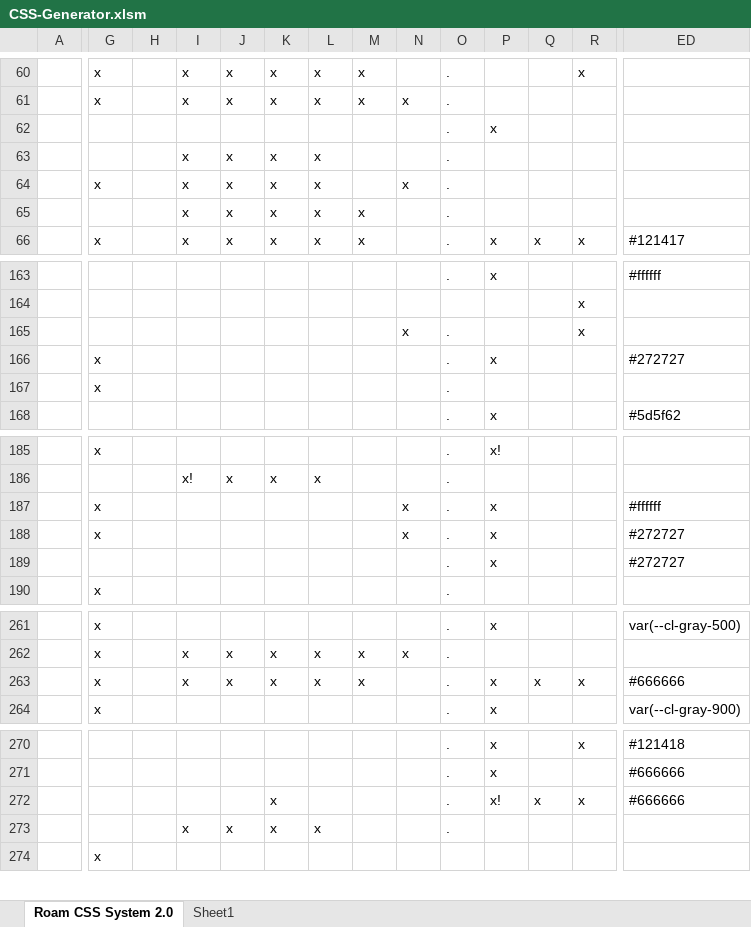
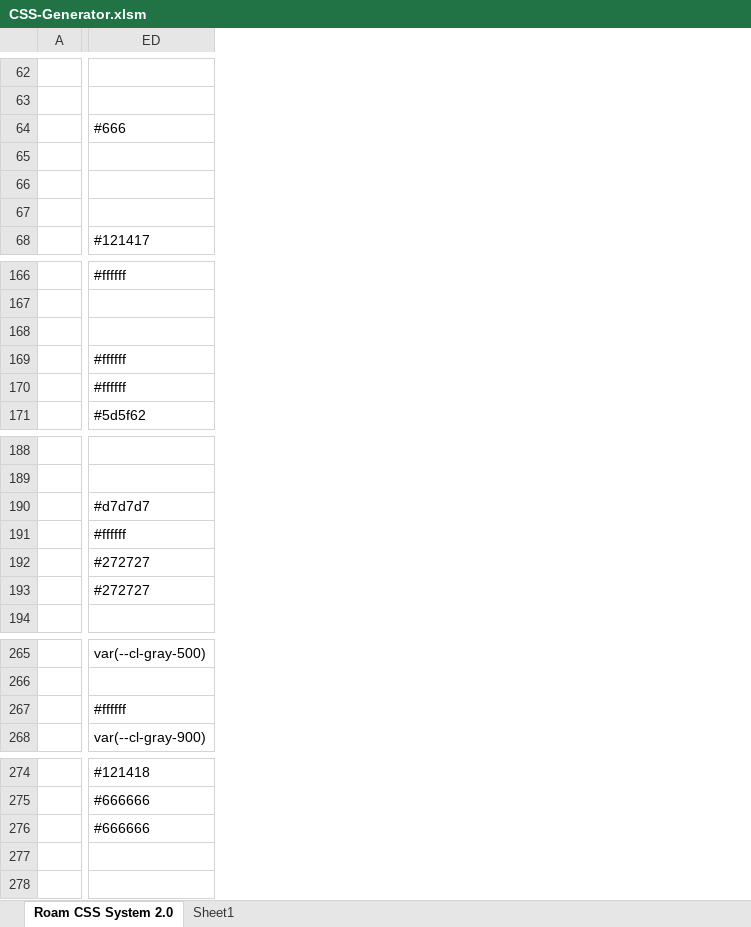
Before and after one commit to rcvd/roam-css-system, an Excel workbook: excel generator/CSS-Generator.xlsm, sheet Roam CSS System 2.0, drawn as a sheet; only a part is shown, gaps mark what is left out; values as stored, in another font and other column widths than the file's, no cell formats; charts and pictures and conditional formats not drawn; removed rows and columns are numbered as before the commit, all else as after; rows hold the shown columns only; the diff covers the shown part only; the diff names each change by its address in the sheet, - before the commit and + after, or states it on an @@ line.

```diff
--- a/excel generator/CSS-Generator.xlsm (sheet Roam CSS System 2.0)
+++ b/excel generator/CSS-Generator.xlsm (sheet Roam CSS System 2.0)
@@ column G hidden, rows 60-66: x | x |  |  | x |  | x; rows 166-167: x | x; rows 185-190: x |  | x | x |  | x; rows 261-264: all x; row 274: x @@
@@ column H hidden, empty @@
@@ column I hidden, rows 60-66: x | x |  | x | x | x | x; row 186: x!; rows 262-263: x | x; row 273: x @@
@@ column J hidden, rows 60-66: x | x |  | x | x | x | x; row 186: x; rows 262-263: x | x; row 273: x @@
@@ column K hidden, rows 60-66: x | x |  | x | x | x | x; row 186: x; rows 262-263: x | x; rows 272-273: x | x @@
@@ column L hidden, rows 60-66: x | x |  | x | x | x | x; row 186: x; rows 262-263: x | x; row 273: x @@
@@ column M hidden, rows 60-66: x | x |  |  |  | x | x; rows 262-263: x | x @@
@@ column N hidden, rows 61-64: x |  |  | x; row 165: x; rows 187-188: x | x; row 262: x @@
@@ column O hidden, rows 60-66: all .; rows 163-168: . |  | . | . | . | .; rows 185-190: all .; rows 261-264: all .; rows 270-273: all . @@
@@ column P hidden, rows 62-66: x |  |  |  | x; rows 163-168: x |  |  | x |  | x; rows 185-189: x! |  | x | x | x; rows 261-264: x |  | x | x; rows 270-272: x | x | x! @@
@@ column Q hidden, row 66: x; row 263: x; row 272: x @@
@@ column R hidden, rows 60-66: x |  |  |  |  |  | x; rows 164-165: x | x; row 263: x; rows 270-272: x |  | x @@
-ED64: (empty)
+ED64: #666
-ED169: #272727
+ED169: #ffffff
-ED170: (empty)
+ED170: #ffffff
+row 190:  | #d7d7d7
-ED267: #666666
+ED267: #ffffff
```
Also changed, not shown: 3 added rows, 23 removed columns and 39 edited cells elsewhere in this sheet, cell formats, hidden cells, 2 other files.
